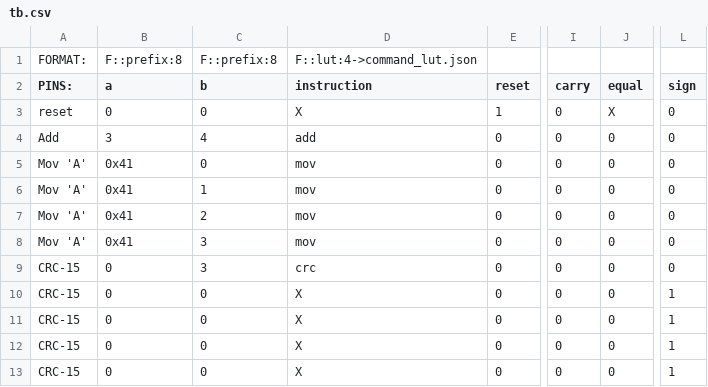
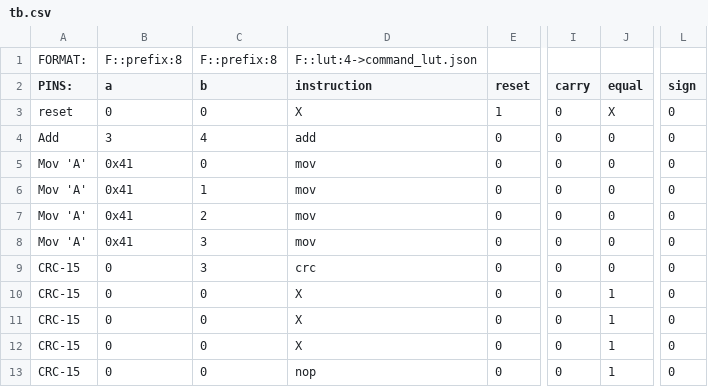
Before and after one commit to frederik-hoeft/fhdw-vhdl-alu-can, a CSV file: src/alu/tb.csv, drawn as a sheet; only a part is shown, gaps mark what is left out; the diff names each change by its address in the sheet, - before the commit and + after, or states it on an @@ line.

```diff
--- a/src/alu/tb.csv
+++ b/src/alu/tb.csv
-J10:J13 (equal): 0
+J10:J13 (equal): 1
-L10:L13 (sign): 1
+L10:L13 (sign): 0
-D13 (instruction): X
+D13 (instruction): nop
```
Also changed, not shown: 8 other files.
